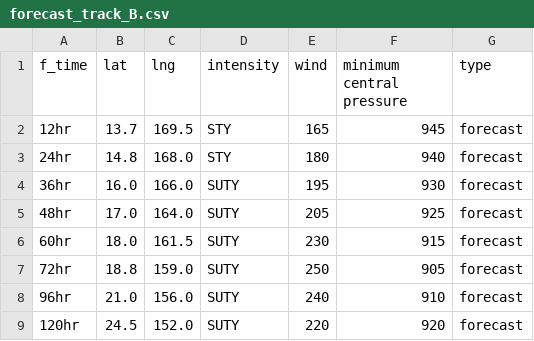
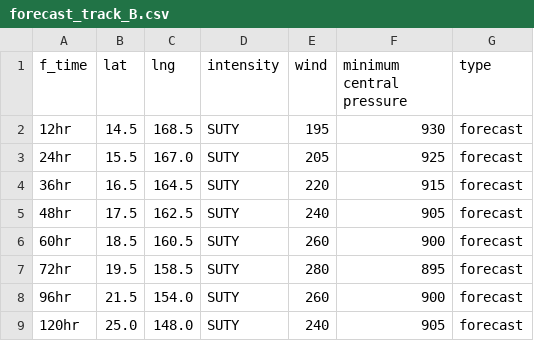
Before and after one commit to zax41006-bot/MMC-TC-GIS, a CSV file: forecast_track_B.csv, drawn as a sheet.

Commit message:
Update forecast_track_B.csv

```diff
--- a/forecast_track_B.csv
+++ b/forecast_track_B.csv
@@ -1,9 +1,9 @@
 f_time,lat,lng,intensity,wind,minimum central pressure,type
-12hr,13.7,169.5,STY,165,945,forecast
-24hr,14.8,168.0,STY,180,940,forecast
-36hr,16.0,166.0,SUTY,195,930,forecast
-48hr,17.0,164.0,SUTY,205,925,forecast
-60hr,18.0,161.5,SUTY,230,915,forecast
-72hr,18.8,159.0,SUTY,250,905,forecast
-96hr,21.0,156.0,SUTY,240,910,forecast
-120hr,24.5,152.0,SUTY,220,920,forecast
+12hr,14.5,168.5,SUTY,195,930,forecast
+24hr,15.5,167.0,SUTY,205,925,forecast
+36hr,16.5,164.5,SUTY,220,915,forecast
+48hr,17.5,162.5,SUTY,240,905,forecast
+60hr,18.5,160.5,SUTY,260,900,forecast
+72hr,19.5,158.5,SUTY,280,895,forecast
+96hr,21.5,154.0,SUTY,260,900,forecast
+120hr,25.0,148.0,SUTY,240,905,forecast
```
